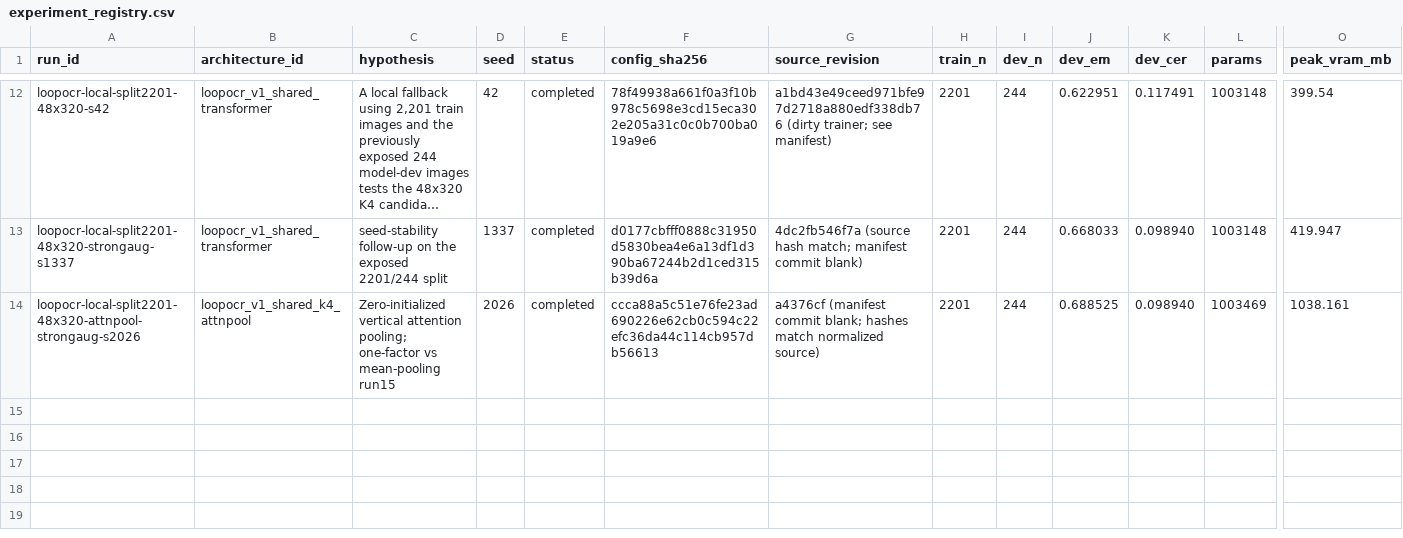
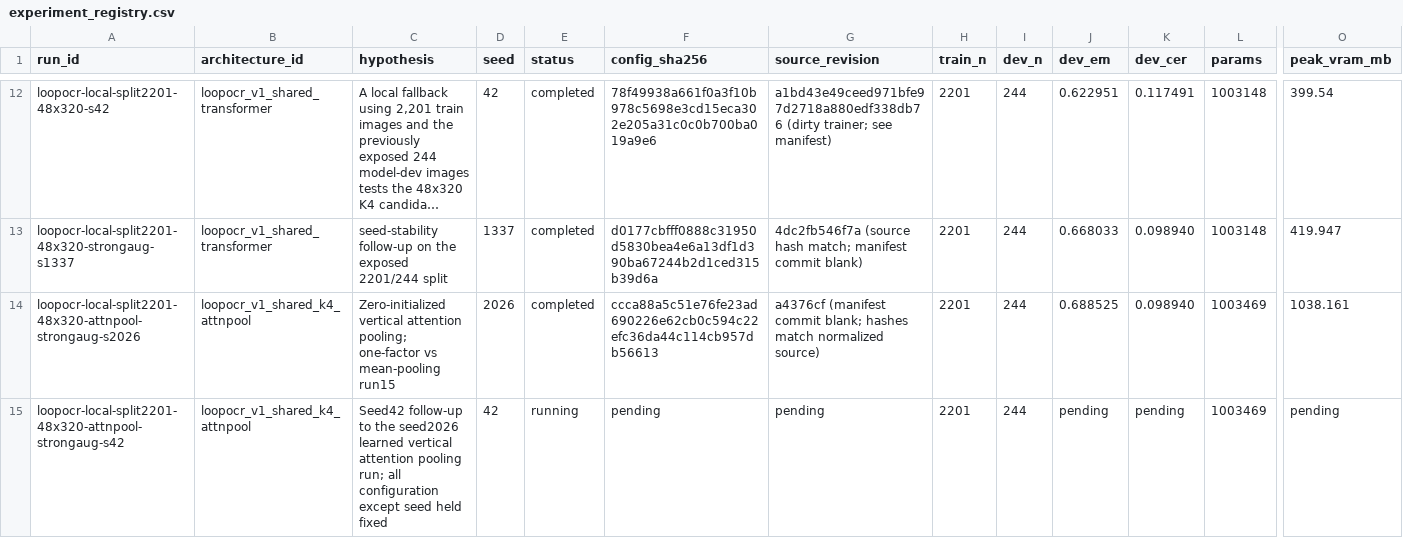
Before and after one commit to xlinh2301/LightOCR, a CSV file: research_loop/architecture_discovery/experiment_registry.csv, drawn as a sheet; only a part is shown, gaps mark what is left out; long unchanged cells end in …; rows hold the shown columns only; the diff names each change by its address in the sheet, - before the commit and + after, or states it on an @@ line.

Commit message:
Track run18 attention pool seed follow-up

```diff
--- a/research_loop/architecture_discovery/experiment_registry.csv
+++ b/research_loop/architecture_discovery/experiment_registry.csv
+row 15: loopocr-local-split2201-48x320-attnpool-strongaug-s42 | loopocr_v1_shared_k4_attnpool | Seed42 follow-up to the seed2026 learned vertical attention pooling run; all configuration except seed held fixed | 42 | running | pending | pending | 2201 | 244 | pending | pending | 1003469 | pending
```
Also changed, not shown: 1 other file.
